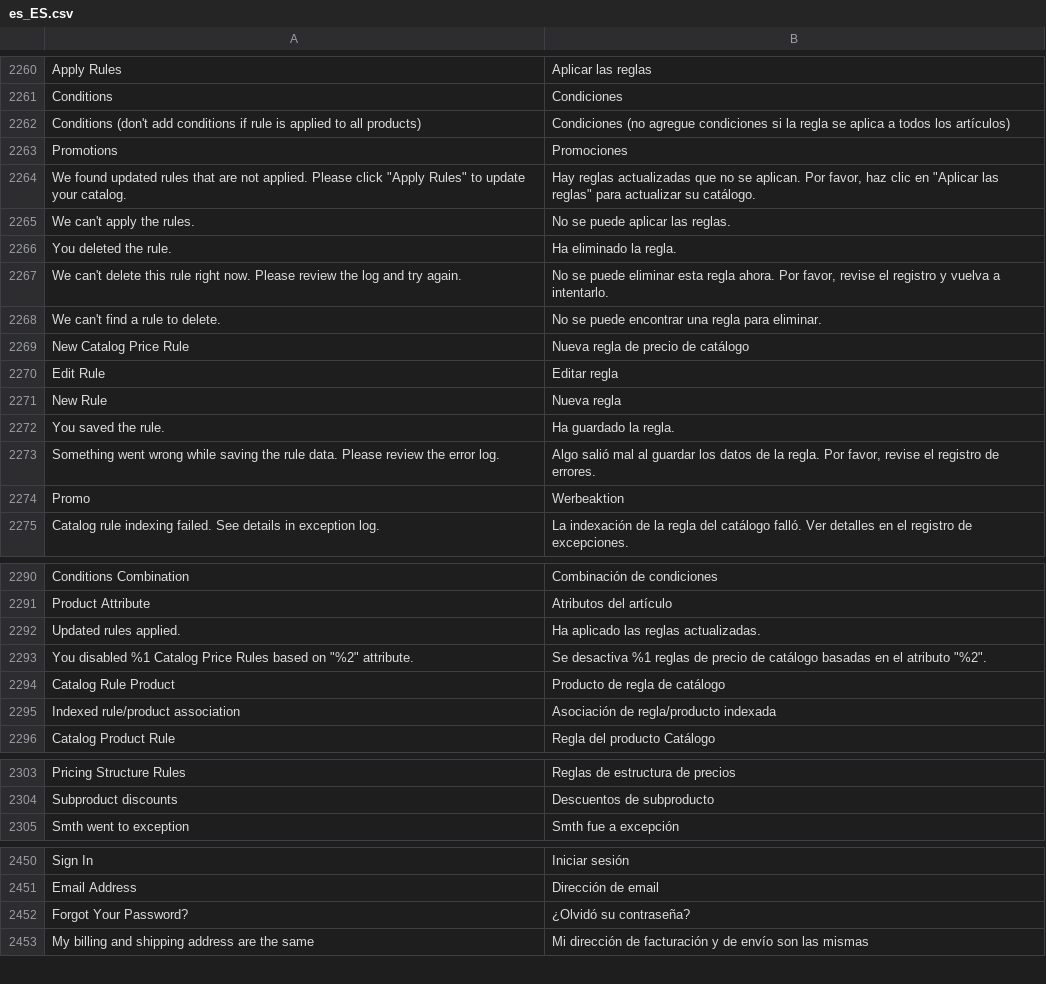
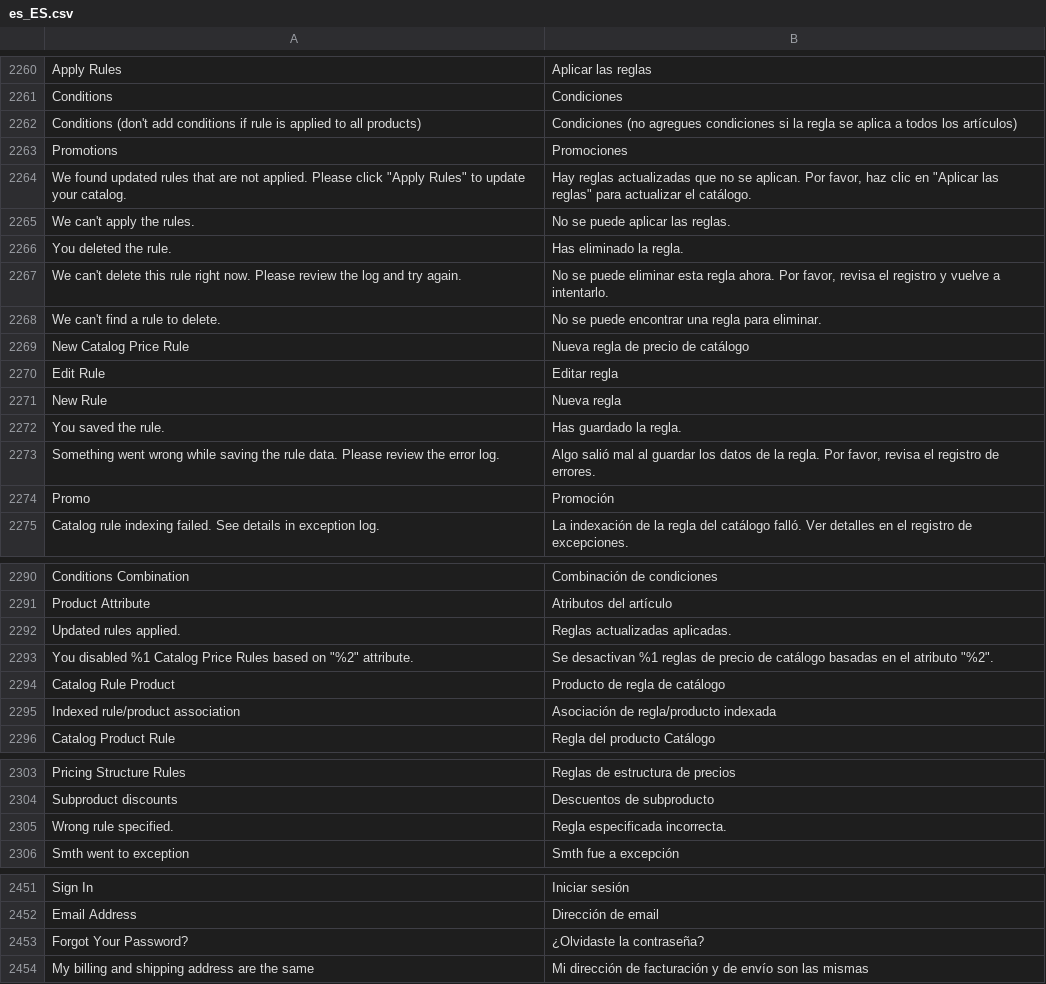
Before and after one commit to magento-l10n/language-es_ES, a CSV file: es_ES.csv, drawn as a sheet; only a part is shown, gaps mark what is left out; addresses are those after the commit; the diff names each change by its address in the sheet, - before the commit and + after, or states it on an @@ line.

Commit message:
Updating translations from Crowdin.

```diff
--- a/es_ES.csv
+++ b/es_ES.csv
-B2262: Condiciones (no agregue condiciones si…
+B2262: Condiciones (no agregues condiciones si…
-B2264: …para actualizar su catálogo.
+B2264: …para actualizar el catálogo.
-B2266: Ha eliminado la regla.
+B2266: Has eliminado la regla.
-B2267: …Por favor, revise el registro y vuelva a intentarlo.
+B2267: …Por favor, revisa el registro y vuelve a intentarlo.
-B2272: Ha guardado la regla.
+B2272: Has guardado la regla.
-B2273: …Por favor, revise el registro…
+B2273: …Por favor, revisa el registro…
-B2274: Werbeaktion
+B2274: Promoción
-B2292: Ha aplicado las reglas actualizadas.
+B2292: Reglas actualizadas aplicadas.
-B2293: Se desactiva %1 reglas…
+B2293: Se desactivan %1 reglas…
+row 2305: Wrong rule specified. | Regla especificada incorrecta.
-B2453: ¿Olvidó su contraseña?
+B2453: ¿Olvidaste la contraseña?
```
Also changed, not shown: 1 other file.
